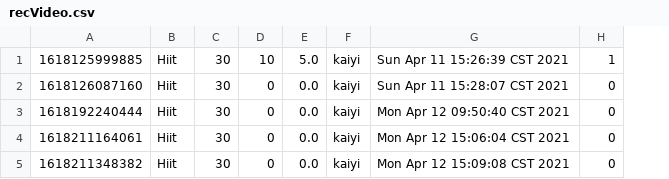
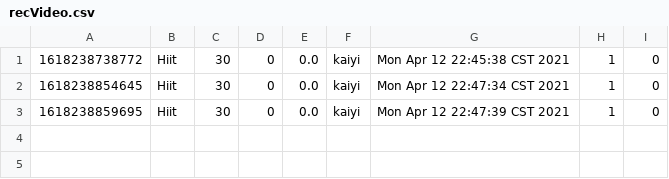
Before and after one commit to Gym-System/AgileDevelopment, a CSV file: src/Data/recVideo.csv, drawn as a sheet; removed rows and columns are numbered as before the commit, all else as after; the diff names each change by its address in the sheet, - before the commit and + after, or states it on an @@ line.

```diff
--- a/src/Data/recVideo.csv
+++ b/src/Data/recVideo.csv
-column A, rows 2-4: 1618126087160 | 1618192240444 | 1618211164061
+column A, rows 1-3: 1618238738772 | 1618238854645 | 1618238859695
-column G, rows 2-4: Sun Apr 11 15:28:07 CST 2021 | Mon Apr 12 09:50:40 CST 2021 | Mon Apr 12 15:06:04 CST 2021
+column G, rows 1-3: Mon Apr 12 22:45:38 CST 2021 | Mon Apr 12 22:47:34 CST 2021 | Mon Apr 12 22:47:39 CST 2021
+column H, rows 1-3: all 1
-row 1: 1618125999885 | Hiit | 30 | 10 | 5.0 | kaiyi | Sun Apr 11 15:26:39 CST 2021 | 1
-row 5: 1618211348382 | Hiit | 30 | 0 | 0.0 | kaiyi | Mon Apr 12 15:09:08 CST 2021 | 0
```
Also changed, not shown: 6 other files.
